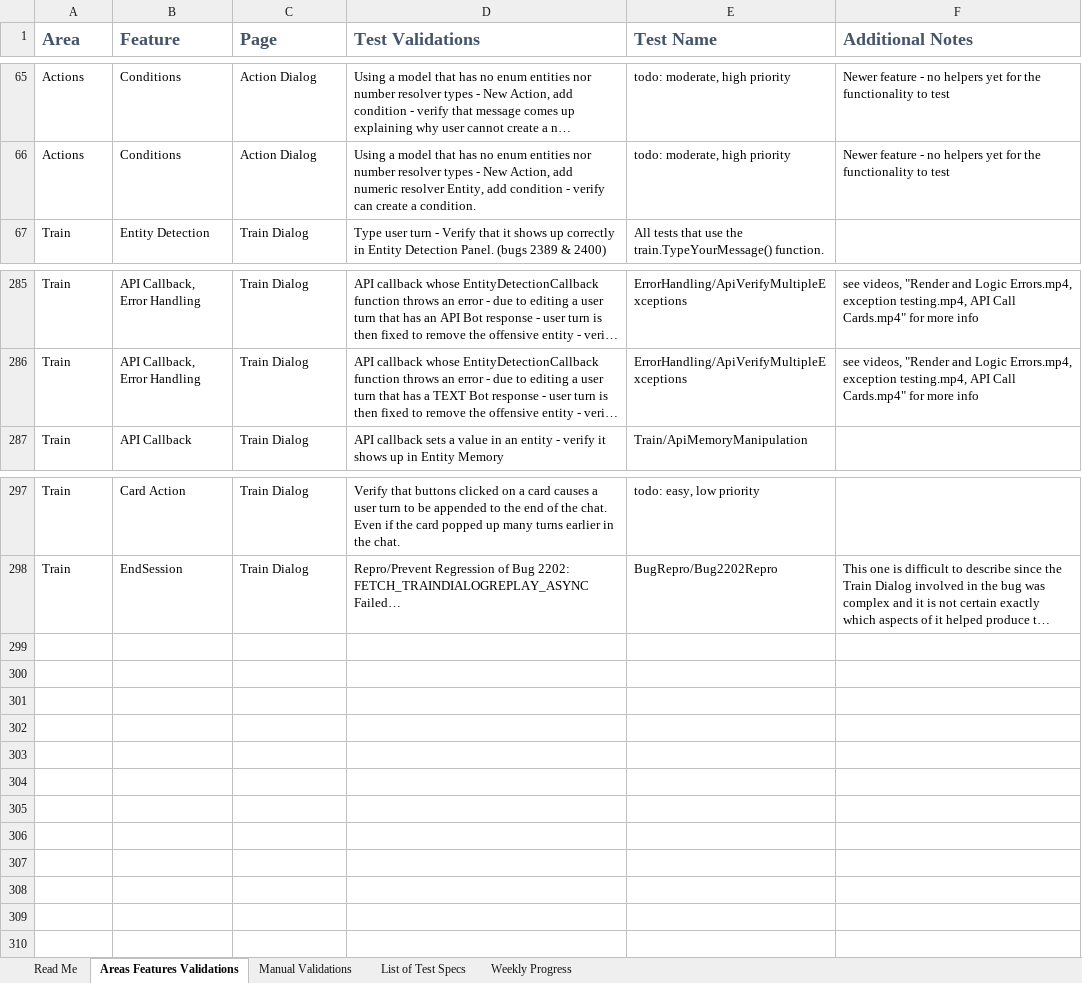
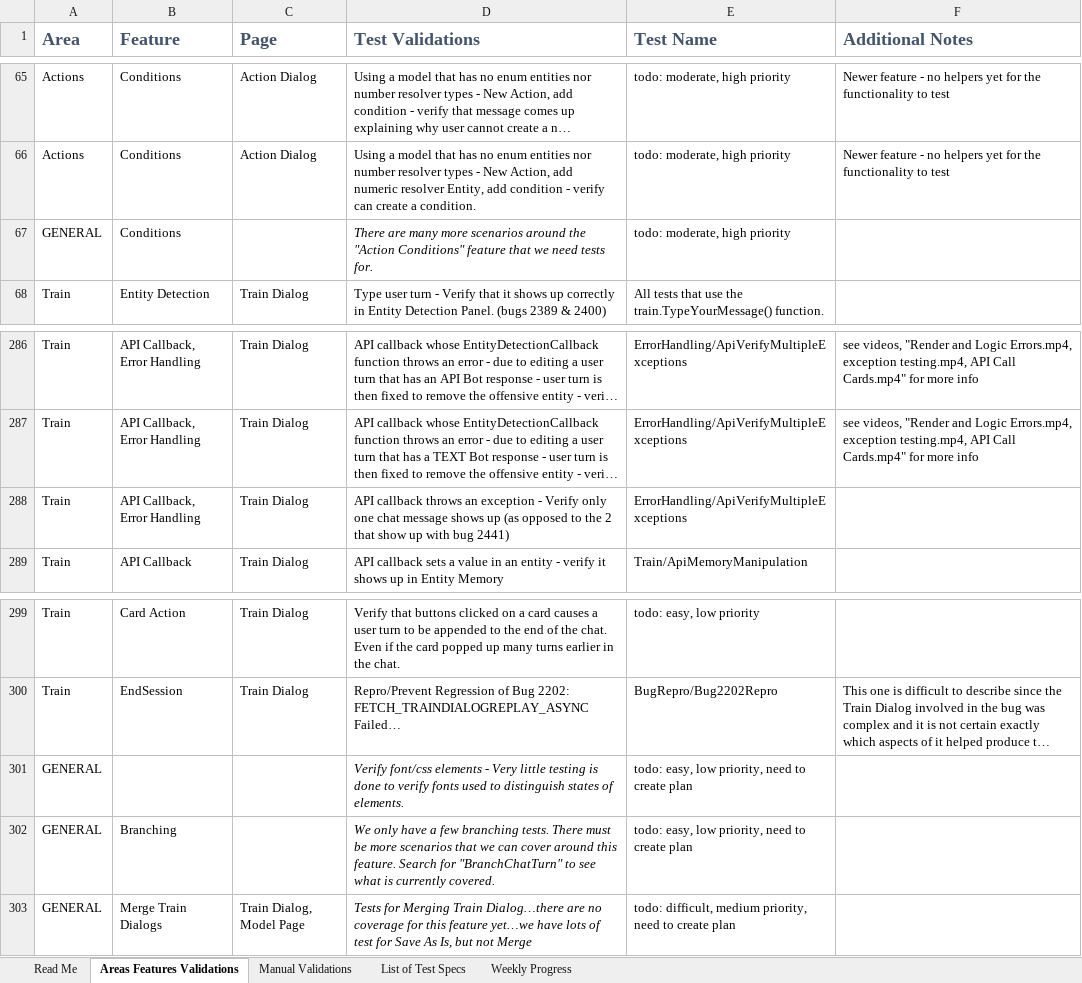
Before and after one commit to microsoft/conversationlearner, an Excel workbook: packages/ui/cypress/TestGrid.xlsx, sheet Areas Features Validations, drawn as a sheet; only a part is shown, gaps mark what is left out; long unchanged cells end in …; values as stored, in another font and other column widths than the file's, no borders; table styles not drawn; the diff names each change by its address in the sheet, - before the commit and + after, or states it on an @@ line.

Commit message:
Final changes (#32)
These final changes make the test code more readable and they fix minor bugs or remove functions that were not needed. They include fixes to comments and reshuffling of code into a more logical sequence.

```diff
--- a/packages/ui/cypress/TestGrid.xlsx (sheet Areas Features Validations)
+++ b/packages/ui/cypress/TestGrid.xlsx (sheet Areas Features Validations)
+row 67: GENERAL | Conditions |  | There are many more scenarios around the "Action Conditions" feature that we need tests for. | todo: moderate, high priority
+row 288: Train | API Callback, Error Handling | Train Dialog | API callback throws an exception - Verify only one chat message shows up (as opposed to the 2 that show up with bug 2441) | ErrorHandling/ApiVerifyMultipleExceptions
+row 301: GENERAL |  |  | Verify font/css elements - Very little testing is done to verify fonts used to distinguish states of elements. | todo: easy, low priority, need to create plan
+row 302: GENERAL | Branching |  | We only have a few branching tests. There must be more scenarios that we can cover around this feature. Search for "BranchChatTurn" to see what is currently covered. | todo: easy, low priority, need to create plan
+row 303: GENERAL | Merge Train Dialogs | Train Dialog, Model Page | Tests for Merging Train Dialog…there are no coverage for this feature yet…we have lots of test for Save As Is, but not Merge | todo: difficult, medium priority, need to create plan
```
Also changed, not shown: sheet Weekly Progress, charts or pictures, 21 other files.
